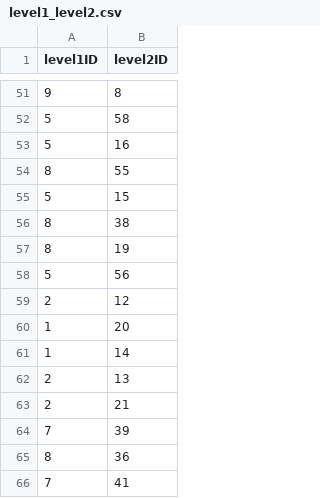
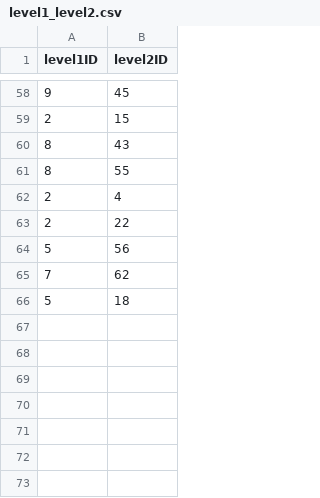
Before and after one commit to tanisharajgor/intesa-financial-processes, a CSV file: src/data/processed/crosswalk/level1_level2.csv, drawn as a sheet; only a part is shown, gaps mark what is left out; the diff covers the shown part only.

```diff
--- a/src/data/processed/crosswalk/level1_level2.csv
+++ b/src/data/processed/crosswalk/level1_level2.csv
@@ -51,16 +58,9 @@ level1ID,level2ID
-9,8
-5,58
-5,16
+9,45
+2,15
+8,43
 8,55
-5,15
-8,38
-8,19
+2,4
+2,22
 5,56
-2,12
-1,20
-1,14
-2,13
-2,21
-7,39
-8,36
-7,41
+7,62
+5,18
```
Also changed, not shown: 34 added rows, 29 removed rows, 2 moved rows and 13 edited cells elsewhere in this file, src/data/processed/crosswalk/activities_risks.csv, src/data/processed/crosswalk/level2_level3.csv, 19 other files.
